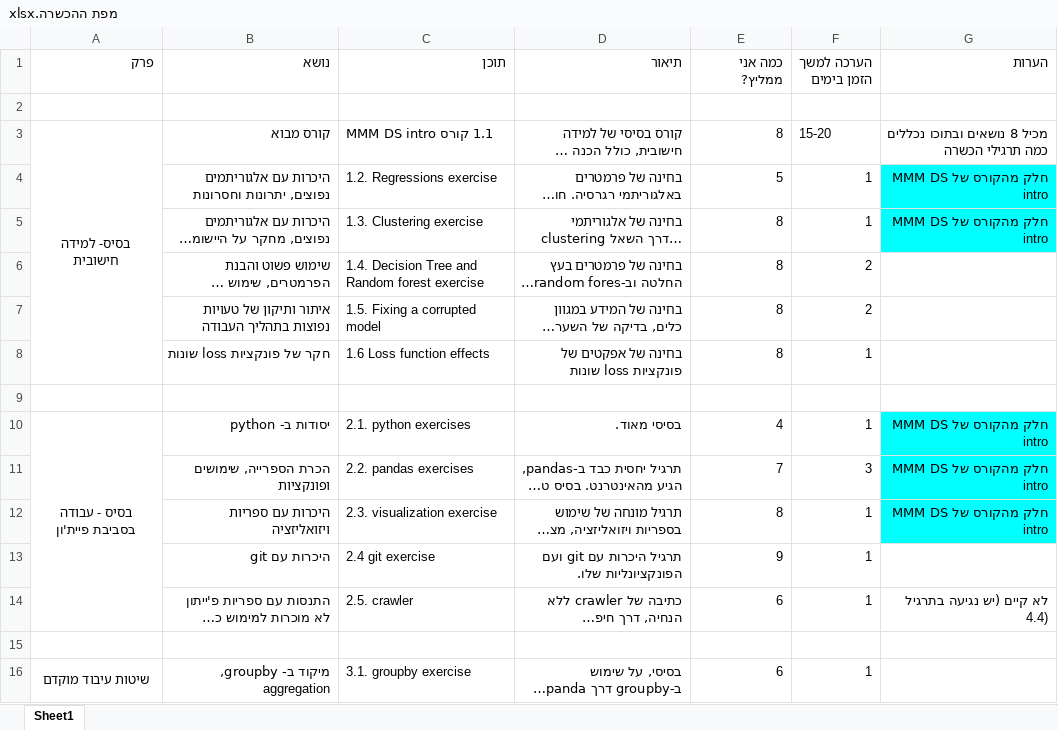
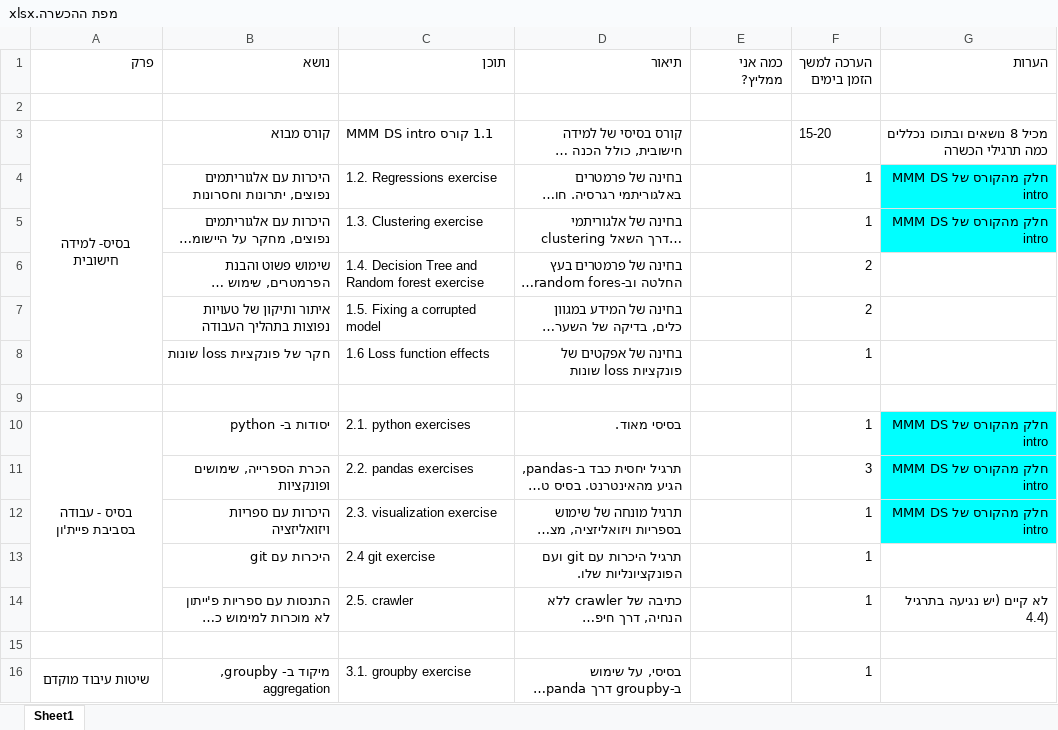
Before and after one commit to haroldbola/Course_Maphat, an Excel workbook: מפת ההכשרה.xlsx, sheet Sheet1, drawn as a sheet; only a part is shown; long unchanged cells end in …; values as stored, in another font and other column widths than the file's, no borders; charts and pictures and conditional formats not drawn; the diff covers the shown part only; the diff names each change by its address in the sheet, - before the commit and + after, or states it on an @@ line.

```diff
--- a/מפת ההכשרה.xlsx (sheet Sheet1)
+++ b/מפת ההכשרה.xlsx (sheet Sheet1)
-E3 (כמה אני ממליץ?): 8
+E3 (כמה אני ממליץ?): (empty)
-E4 (כמה אני ממליץ?): 5
+E4 (כמה אני ממליץ?): (empty)
-E5:E8 (כמה אני ממליץ?): 8
+E5:E8 (כמה אני ממליץ?): (empty)
-E10 (כמה אני ממליץ?): 4
+E10 (כמה אני ממליץ?): (empty)
-E11 (כמה אני ממליץ?): 7
+E11 (כמה אני ממליץ?): (empty)
-E12 (כמה אני ממליץ?): 8
+E12 (כמה אני ממליץ?): (empty)
-E13 (כמה אני ממליץ?): 9
+E13 (כמה אני ממליץ?): (empty)
-E14 (כמה אני ממליץ?): 6
+E14 (כמה אני ממליץ?): (empty)
-E16 (כמה אני ממליץ?): 6
+E16 (כמה אני ממליץ?): (empty)
```
Also changed, not shown: 18 edited cells elsewhere in this sheet, charts or pictures, 20 other files.
